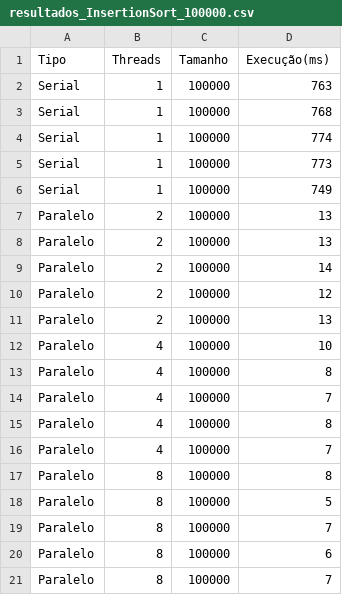
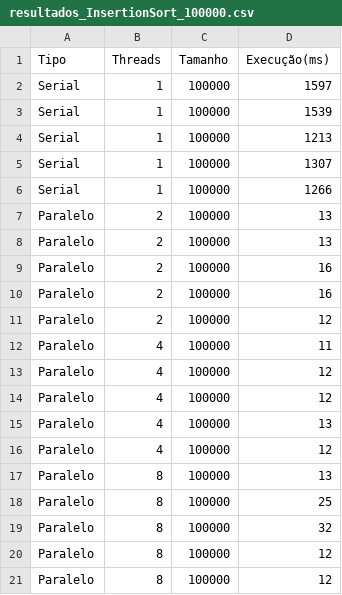
Before and after one commit to DaltonLinconl/Analise-de-Desempenho-de-Algoritmos-de-Busca, a CSV file: resultados/resultados_InsertionSort_100000.csv, drawn as a sheet; removed rows and columns are numbered as before the commit, all else as after; the diff names each change by its address in the sheet, - before the commit and + after, or states it on an @@ line.

```diff
--- a/resultados/resultados_InsertionSort_100000.csv
+++ b/resultados/resultados_InsertionSort_100000.csv
-D2 (Execução(ms)): 763
+D2 (Execução(ms)): 1597
-D3 (Execução(ms)): 768
+D3 (Execução(ms)): 1539
-D4 (Execução(ms)): 774
+D4 (Execução(ms)): 1213
-D5 (Execução(ms)): 773
+D5 (Execução(ms)): 1307
-D6 (Execução(ms)): 749
+D6 (Execução(ms)): 1266
-D9 (Execução(ms)): 14
+D9 (Execução(ms)): 16
+row 10: Paralelo | 2 | 100000 | 16
-row 11: Paralelo | 2 | 100000 | 13
-D12 (Execução(ms)): 10
+D12 (Execução(ms)): 11
-D13 (Execução(ms)): 8
+D13 (Execução(ms)): 12
-D14 (Execução(ms)): 7
+D14 (Execução(ms)): 12
-D15 (Execução(ms)): 8
+D15 (Execução(ms)): 13
-D16 (Execução(ms)): 7
+D16 (Execução(ms)): 12
-D17 (Execução(ms)): 8
+D17 (Execução(ms)): 13
-D18 (Execução(ms)): 5
+D18 (Execução(ms)): 25
-D19 (Execução(ms)): 7
+D19 (Execução(ms)): 32
-D20 (Execução(ms)): 6
+D20 (Execução(ms)): 12
-D21 (Execução(ms)): 7
+D21 (Execução(ms)): 12
```
Also changed, not shown: resultados/resultados_BubbleSort_1000.csv, resultados/resultados_BubbleSort_10000.csv, 15 other files.
